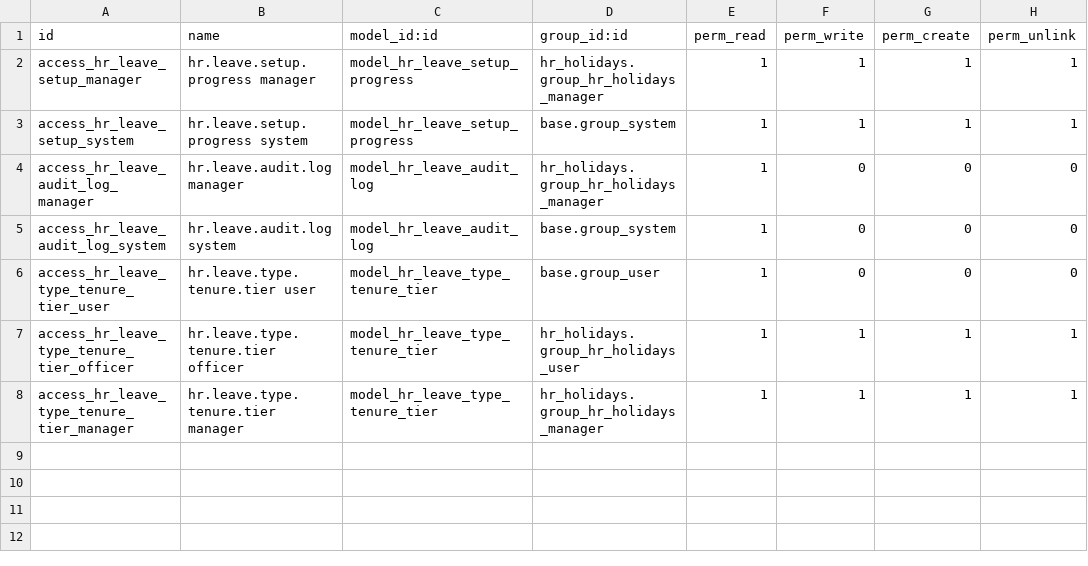
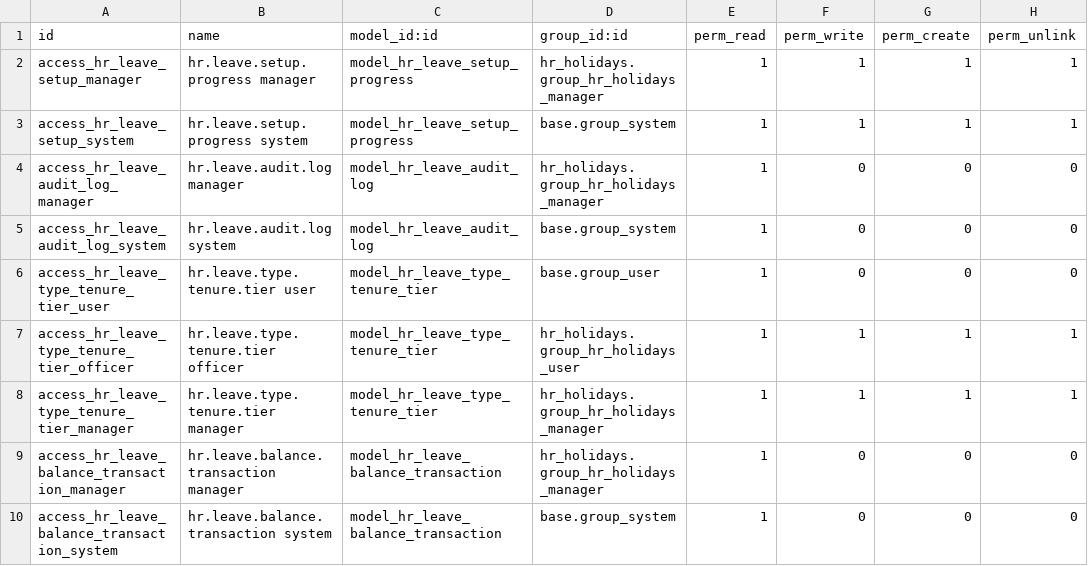
Before and after one commit to madux/white_clone, a CSV file: hr_leave_dashboard/security/ir.model.access.csv, drawn as a sheet.

Commit message:
[IMP] Screen 13 — Leave Balance Management

```diff
--- a/hr_leave_dashboard/security/ir.model.access.csv
+++ b/hr_leave_dashboard/security/ir.model.access.csv
@@ -8 +8,3 @@ access_hr_leave_type_tenure_tier_officer,hr.leave.type.tenure.tier officer,model
 access_hr_leave_type_tenure_tier_manager,hr.leave.type.tenure.tier manager,model_hr_leave_type_tenure_tier,hr_holidays.group_hr_holidays_manager,1,1,1,1
+access_hr_leave_balance_transaction_manager,hr.leave.balance.transaction manager,model_hr_leave_balance_transaction,hr_holidays.group_hr_holidays_manager,1,0,0,0
+access_hr_leave_balance_transaction_system,hr.leave.balance.transaction system,model_hr_leave_balance_transaction,base.group_system,1,0,0,0
```
Also changed, not shown: 12 other files.
